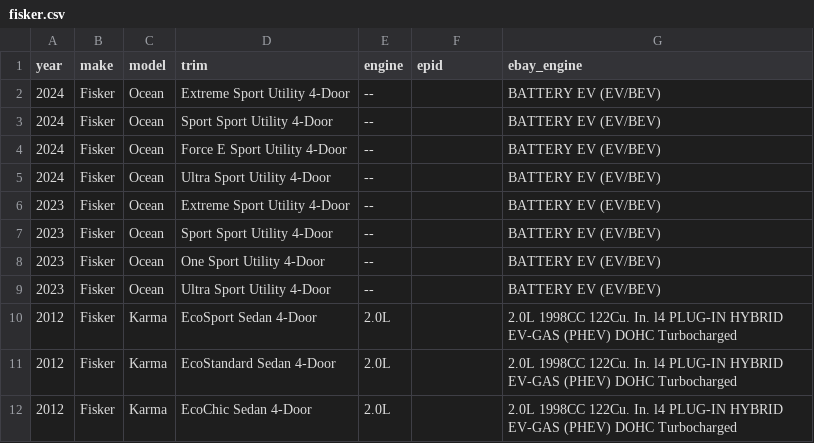
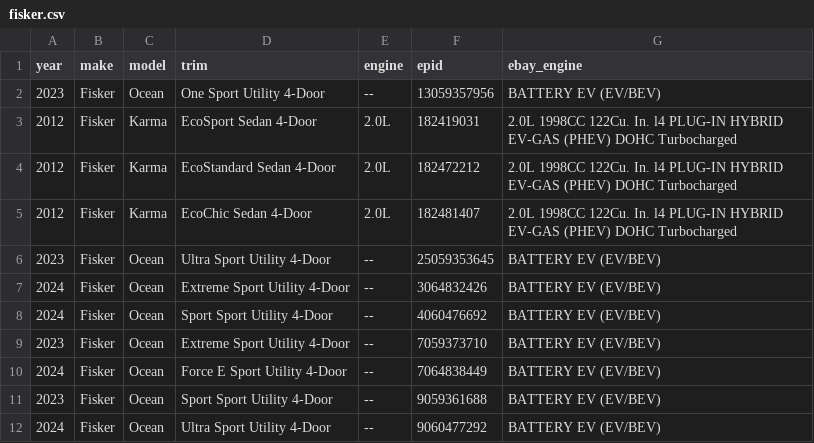
Before and after one commit to soflauto/ymm-registry, a CSV file: data/fisker.csv, drawn as a sheet.

Commit message:
chore(data): update fisker.csv

```diff
--- a/data/fisker.csv
+++ b/data/fisker.csv
@@ -1,12 +1,12 @@
 year,make,model,trim,engine,epid,ebay_engine
-2024,Fisker,Ocean,Extreme Sport Utility 4-Door,--,,BATTERY EV (EV/BEV)
-2024,Fisker,Ocean,Sport Sport Utility 4-Door,--,,BATTERY EV (EV/BEV)
-2024,Fisker,Ocean,Force E Sport Utility 4-Door,--,,BATTERY EV (EV/BEV)
-2024,Fisker,Ocean,Ultra Sport Utility 4-Door,--,,BATTERY EV (EV/BEV)
-2023,Fisker,Ocean,Extreme Sport Utility 4-Door,--,,BATTERY EV (EV/BEV)
-2023,Fisker,Ocean,Sport Sport Utility 4-Door,--,,BATTERY EV (EV/BEV)
-2023,Fisker,Ocean,One Sport Utility 4-Door,--,,BATTERY EV (EV/BEV)
-2023,Fisker,Ocean,Ultra Sport Utility 4-Door,--,,BATTERY EV (EV/BEV)
-2012,Fisker,Karma,EcoSport Sedan 4-Door,2.0L,,2.0L 1998CC 122Cu. In. l4 PLUG-IN HYBRID EV-GAS (PHEV) DOHC Turbocharged
-2012,Fisker,Karma,EcoStandard Sedan 4-Door,2.0L,,2.0L 1998CC 122Cu. In. l4 PLUG-IN HYBRID EV-GAS (PHEV) DOHC Turbocharged
-2012,Fisker,Karma,EcoChic Sedan 4-Door,2.0L,,2.0L 1998CC 122Cu. In. l4 PLUG-IN HYBRID EV-GAS (PHEV) DOHC Turbocharged
+2023,Fisker,Ocean,One Sport Utility 4-Door,--,13059357956,BATTERY EV (EV/BEV)
+2012,Fisker,Karma,EcoSport Sedan 4-Door,2.0L,182419031,2.0L 1998CC 122Cu. In. l4 PLUG-IN HYBRID EV-GAS (PHEV) DOHC Turbocharged
+2012,Fisker,Karma,EcoStandard Sedan 4-Door,2.0L,182472212,2.0L 1998CC 122Cu. In. l4 PLUG-IN HYBRID EV-GAS (PHEV) DOHC Turbocharged
+2012,Fisker,Karma,EcoChic Sedan 4-Door,2.0L,182481407,2.0L 1998CC 122Cu. In. l4 PLUG-IN HYBRID EV-GAS (PHEV) DOHC Turbocharged
+2023,Fisker,Ocean,Ultra Sport Utility 4-Door,--,25059353645,BATTERY EV (EV/BEV)
+2024,Fisker,Ocean,Extreme Sport Utility 4-Door,--,3064832426,BATTERY EV (EV/BEV)
+2024,Fisker,Ocean,Sport Sport Utility 4-Door,--,4060476692,BATTERY EV (EV/BEV)
+2023,Fisker,Ocean,Extreme Sport Utility 4-Door,--,7059373710,BATTERY EV (EV/BEV)
+2024,Fisker,Ocean,Force E Sport Utility 4-Door,--,7064838449,BATTERY EV (EV/BEV)
+2023,Fisker,Ocean,Sport Sport Utility 4-Door,--,9059361688,BATTERY EV (EV/BEV)
+2024,Fisker,Ocean,Ultra Sport Utility 4-Door,--,9060477292,BATTERY EV (EV/BEV)
```
